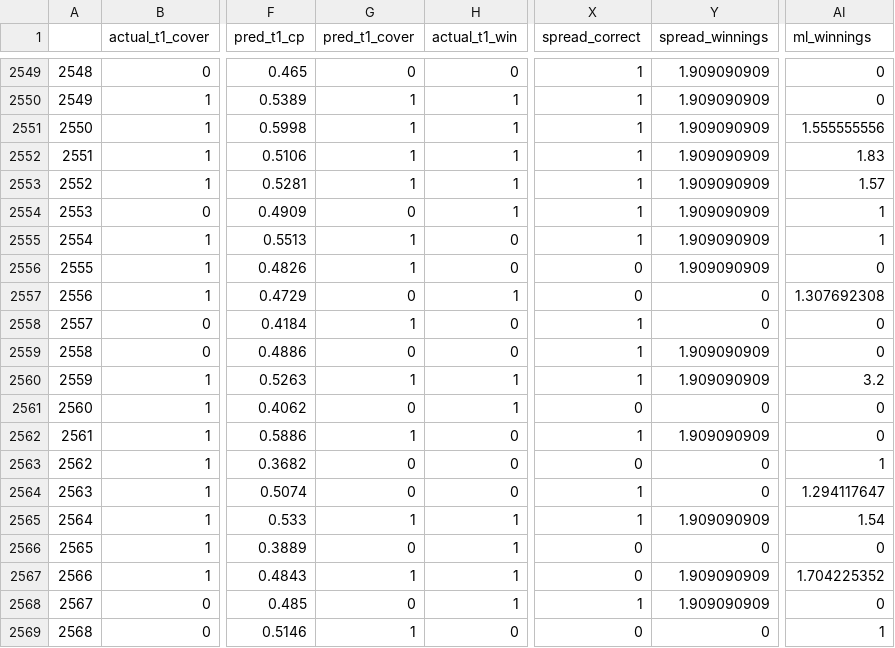
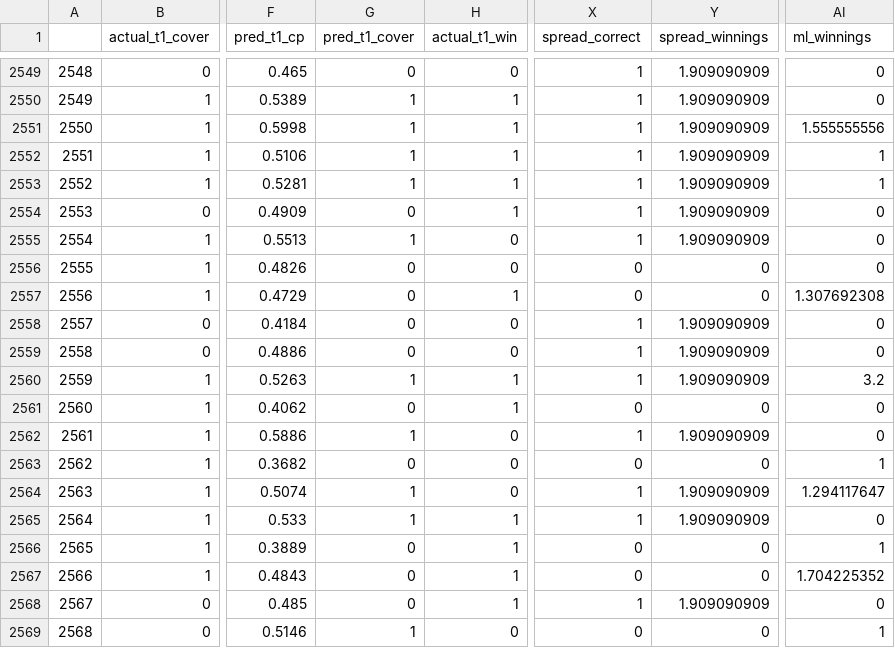
Before and after one commit to sczarnec/cfb_app_2, a CSV file: winnings_calc_current.csv, drawn as a sheet; only a part is shown, gaps mark what is left out; the diff covers the shown part only; the diff names each change by its address in the sheet, - before the commit and + after, or states it on an @@ line.

```diff
--- a/winnings_calc_current.csv
+++ b/winnings_calc_current.csv
-AI2552 (ml_winnings): 1.83
+AI2552 (ml_winnings): 1
-AI2553 (ml_winnings): 1.57
+AI2553 (ml_winnings): 1
-AI2554:AI2555 (ml_winnings): 1
+AI2554:AI2555 (ml_winnings): 0
-G2556 (pred_t1_cover): 1
+G2556 (pred_t1_cover): 0
-Y2556 (spread_winnings): 1.909090909
+Y2556 (spread_winnings): 0
-G2558 (pred_t1_cover): 1
+G2558 (pred_t1_cover): 0
-Y2558 (spread_winnings): 0
+Y2558 (spread_winnings): 1.909090909
-G2564 (pred_t1_cover): 0
+G2564 (pred_t1_cover): 1
-Y2564 (spread_winnings): 0
+Y2564 (spread_winnings): 1.909090909
-AI2565 (ml_winnings): 1.54
+AI2565 (ml_winnings): 0
-AI2566 (ml_winnings): 0
+AI2566 (ml_winnings): 1
-G2567 (pred_t1_cover): 1
+G2567 (pred_t1_cover): 0
-Y2567 (spread_winnings): 1.909090909
+Y2567 (spread_winnings): 0
```
Also changed, not shown: 20 edited cells elsewhere in this file.
